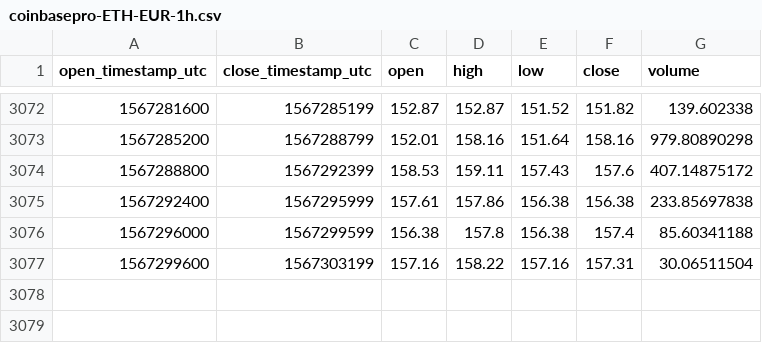
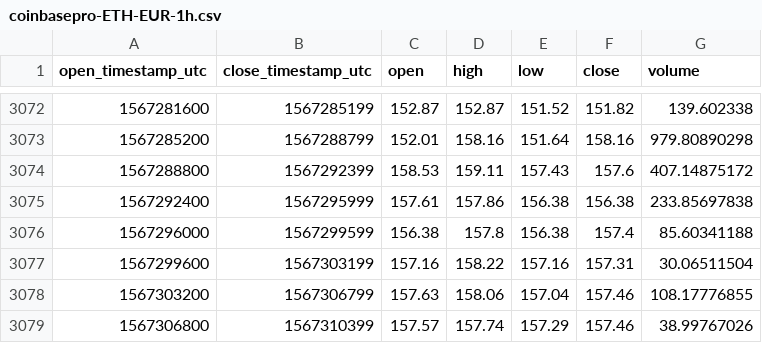
Before and after one commit to cryptobigbro/coinbasepro-ETH-EUR, a CSV file: coinbasepro-ETH-EUR-1h.csv, drawn as a sheet; only a part is shown, gaps mark what is left out.

Commit message:
Update OHLCV data.

```diff
--- a/coinbasepro-ETH-EUR-1h.csv
+++ b/coinbasepro-ETH-EUR-1h.csv
@@ -3077 +3077,3 @@ open_timestamp_utc,close_timestamp_utc,open,high,low,close,volume
 1567299600,1567303199,157.16,158.22,157.16,157.31,30.06511504
+1567303200,1567306799,157.63,158.06,157.04,157.46,108.17776855
+1567306800,1567310399,157.57,157.74,157.29,157.46,38.99767026
```
